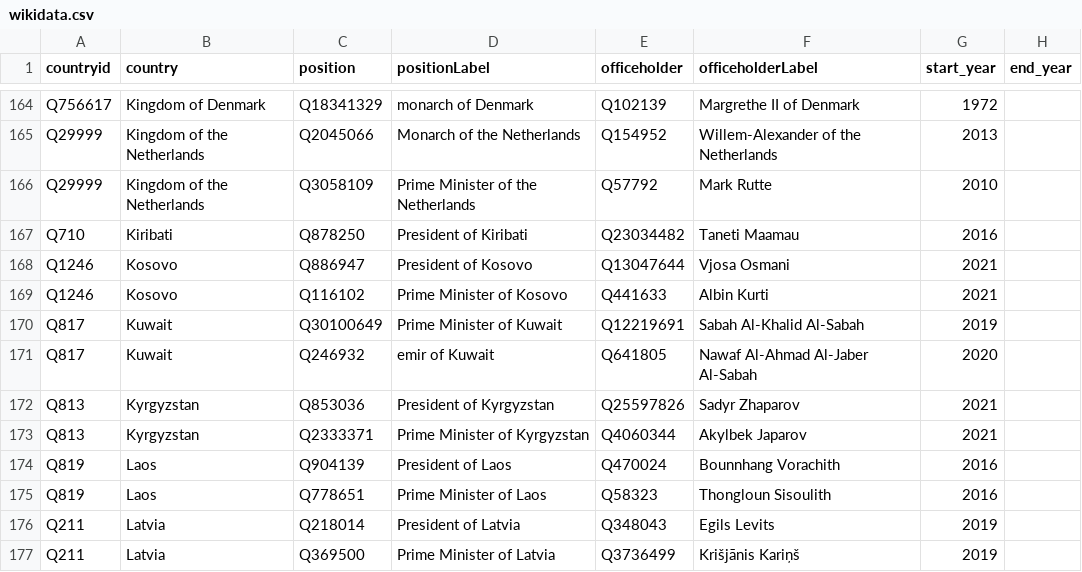
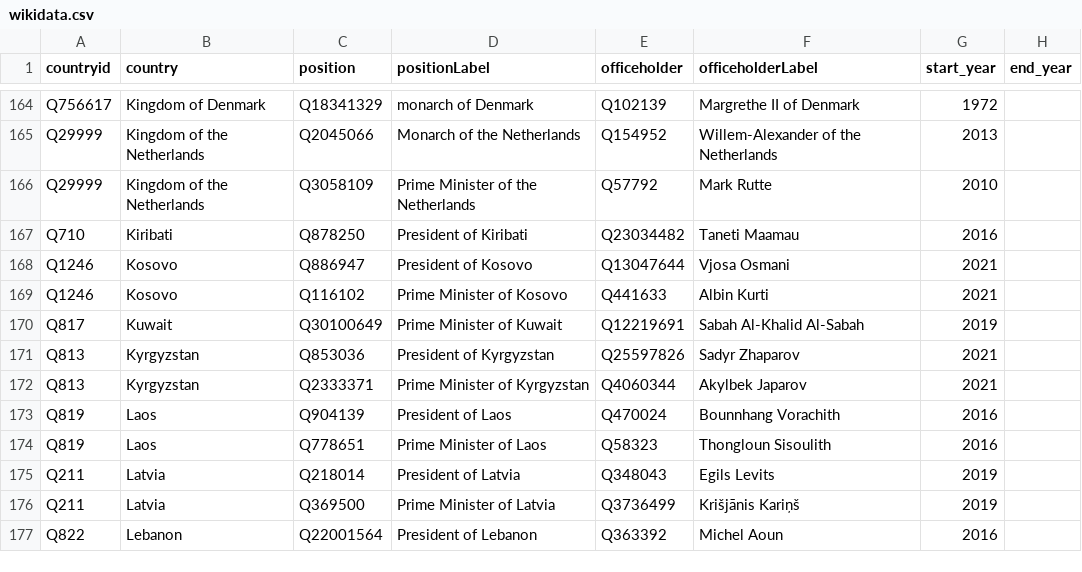
Before and after one commit to every-politician-scrapers/world-leaders-2021, a CSV file: data/wikidata.csv, drawn as a sheet; only a part is shown, gaps mark what is left out; the shorter side is filled out with more unchanged rows.

```diff
--- a/data/wikidata.csv
+++ b/data/wikidata.csv
@@ -170,3 +170,2 @@ Q1246,Kosovo,Q116102,Prime Minister of Kosovo,Q441633,Albin Kurti,2021,
 Q817,Kuwait,Q30100649,Prime Minister of Kuwait,Q12219691,Sabah Al-Khalid Al-Sabah,2019,
-Q817,Kuwait,Q246932,emir of Kuwait,Q641805,Nawaf Al-Ahmad Al-Jaber Al-Sabah,2020,
 Q813,Kyrgyzstan,Q853036,President of Kyrgyzstan,Q25597826,Sadyr Zhaparov,2021,
```
Also changed, not shown: data/diff.csv.
